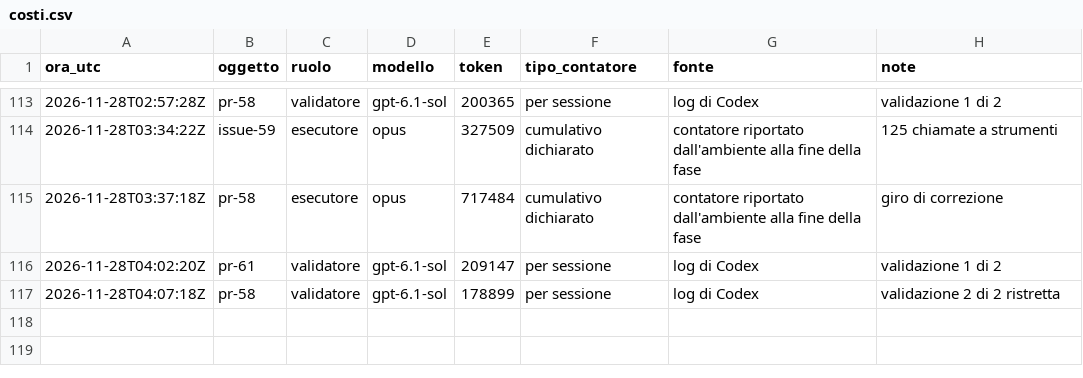
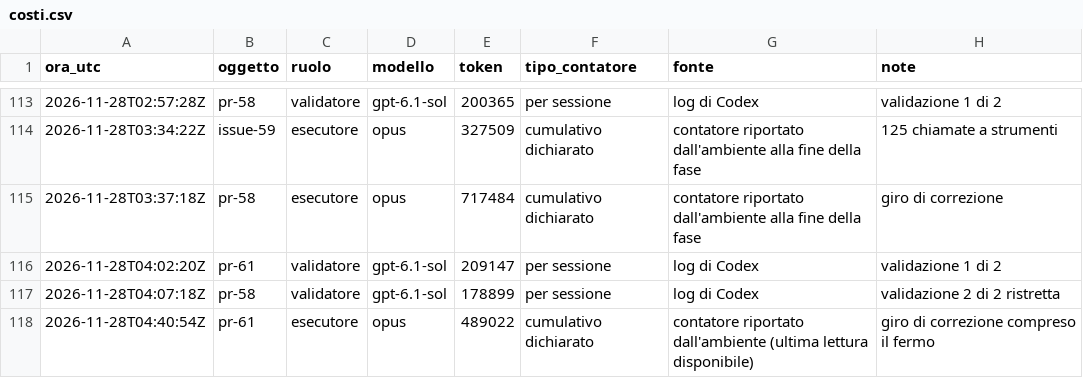
Before and after one commit to ltoscano/men-b-carddemo-java, a CSV file: paper/data/costi.csv, drawn as a sheet; only a part is shown, gaps mark what is left out.

```diff
--- a/paper/data/costi.csv
+++ b/paper/data/costi.csv
@@ -117 +117,2 @@ ora_utc,oggetto,ruolo,modello,token,tipo_contatore,fonte,note
 2026-11-28T04:07:18Z,pr-58,validatore,gpt-6.1-sol,178899,per sessione,log di Codex,validazione 2 di 2 ristretta
+2026-11-28T04:40:54Z,pr-61,esecutore,opus,489022,cumulativo dichiarato,contatore riportato dall'ambiente (ultima lettura disponibile),giro di correzione compreso il fermo
```
Also changed, not shown: paper/data/eventi.csv.
